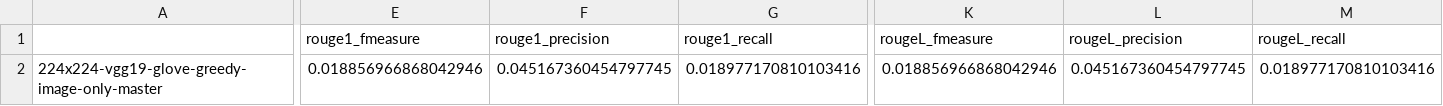
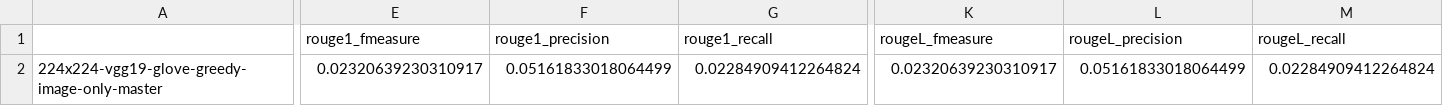
Before and after one commit to Ankinator/ankinator-flashcard-models, a CSV file: eval_results/apple_vqg/224x224-vgg19-glove-greedy-image-only-master/result.csv, drawn as a sheet; only a part is shown, gaps mark what is left out; the diff covers the shown part only; the diff names each change by its address in the sheet, - before the commit and + after, or states it on an @@ line.

Commit message:
Update vit-gpt and apple-vqg results

```diff
--- a/eval_results/apple_vqg/224x224-vgg19-glove-greedy-image-only-master/result.csv
+++ b/eval_results/apple_vqg/224x224-vgg19-glove-greedy-image-only-master/result.csv
-E2 (rouge1_fmeasure): 0.018856966868042946
+E2 (rouge1_fmeasure): 0.02320639230310917
-F2 (rouge1_precision): 0.045167360454797745
+F2 (rouge1_precision): 0.05161833018064499
-G2 (rouge1_recall): 0.018977170810103416
+G2 (rouge1_recall): 0.02284909412264824
-K2 (rougeL_fmeasure): 0.018856966868042946
+K2 (rougeL_fmeasure): 0.02320639230310917
-L2 (rougeL_precision): 0.045167360454797745
+L2 (rougeL_precision): 0.05161833018064499
-M2 (rougeL_recall): 0.018977170810103416
+M2 (rougeL_recall): 0.02284909412264824
```
Also changed, not shown: 6 edited cells elsewhere in this file, eval_results/apple_vqg/224x224-dense-glove-greedy-image-only-master/result.csv, eval_results/apple_vqg/224x224-dense-glove-greedy-image-only-master/rouge_scores.csv, 50 other files.
